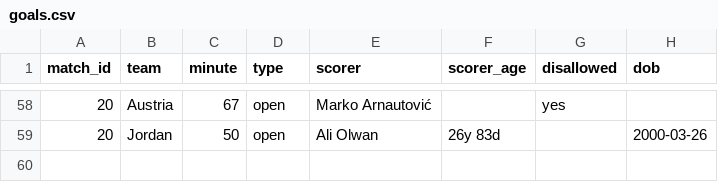
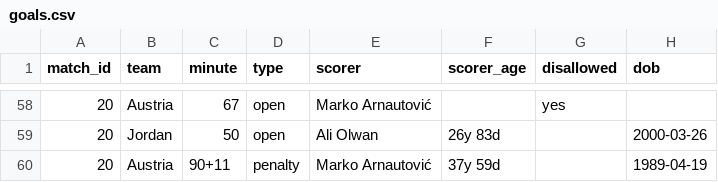
Before and after one commit to Godfrey811/wc2026friends, a CSV file: data/goals.csv, drawn as a sheet; only a part is shown, gaps mark what is left out; the diff names each change by its address in the sheet, - before the commit and + after, or states it on an @@ line.

```diff
--- a/data/goals.csv
+++ b/data/goals.csv
+row 60: 20 | Austria | 90+11 | penalty | Marko Arnautović | 37y 59d |  | 1989-04-19
```
